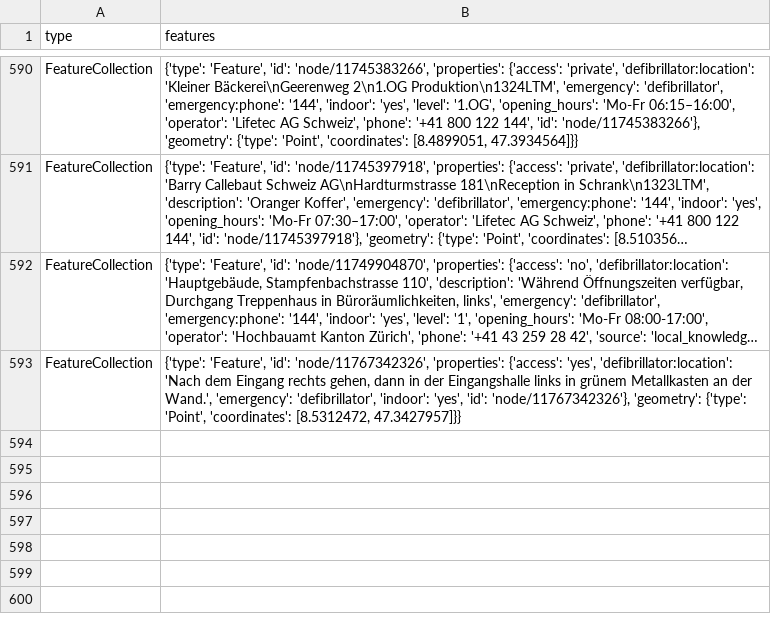
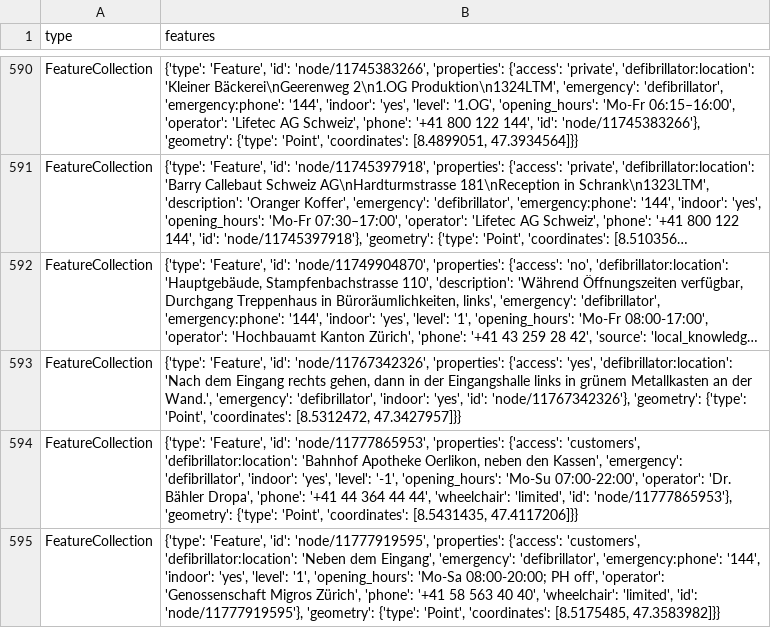
Before and after one commit to OpenBracketsCH/rescue-data, a CSV file: data/csv/defis/defis_stadt_zh.csv, drawn as a sheet; only a part is shown, gaps mark what is left out; long unchanged cells end in …; the diff names each change by its address in the sheet, - before the commit and + after, or states it on an @@ line.

```diff
--- a/data/csv/defis/defis_stadt_zh.csv
+++ b/data/csv/defis/defis_stadt_zh.csv
+row 594: FeatureCollection | {'type': 'Feature', 'id': 'node/11777865953', 'properties': {'access': 'customers', 'defibrillator:location': 'Bahnhof Apotheke Oerlikon, neben den Kassen', 'emergency': 'defibrillator', 'indoor': 'yes', 'level': '-1', 'opening_hours': 'Mo-Su 07:00-22:00', 'operator': 'Dr. Bähler Dropa', 'phone': '+41 44 364 44 44', 'wheelchair': 'limited', 'id': 'node/11777865953'}, 'geometry': {'type': 'Point', 'coordinates': [8.5431435, 47.4117206]}}
+row 595: FeatureCollection | {'type': 'Feature', 'id': 'node/11777919595', 'properties': {'access': 'customers', 'defibrillator:location': 'Neben dem Eingang', 'emergency': 'defibrillator', 'emergency:phone': '144', 'indoor': 'yes', 'level': '1', 'opening_hours': 'Mo-Sa 08:00-20:00; PH off', 'operator': 'Genossenschaft Migros Zürich', 'phone': '+41 58 563 40 40', 'wheelchair': 'limited', 'id': 'node/11777919595'}, 'geometry': {'type': 'Point', 'coordinates': [8.5175485, 47.3583982]}}
```
Also changed, not shown: data/csv/childcare/childcare_dispo_srz.csv, data/csv/childcare/childcare_kt_zh.csv, 15 other files.
